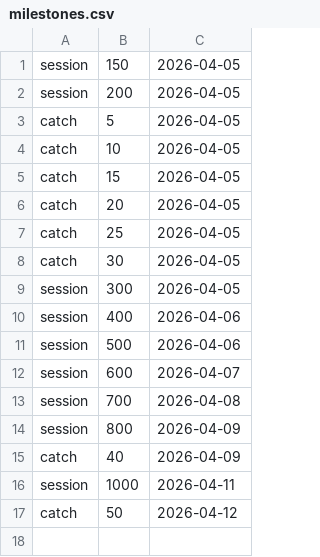
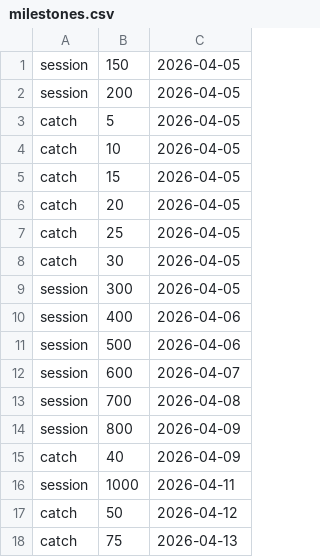
Before and after one commit to Alienchisel/juggle, a CSV file: juggle-data/milestones.csv, drawn as a sheet.

```diff
--- a/juggle-data/milestones.csv
+++ b/juggle-data/milestones.csv
@@ -17 +17,2 @@ session,1000,2026-04-11
 catch,50,2026-04-12
+catch,75,2026-04-13
```
Also changed, not shown: juggle-data/pb_history.csv, juggle-data/scores.csv, 8 other files.
